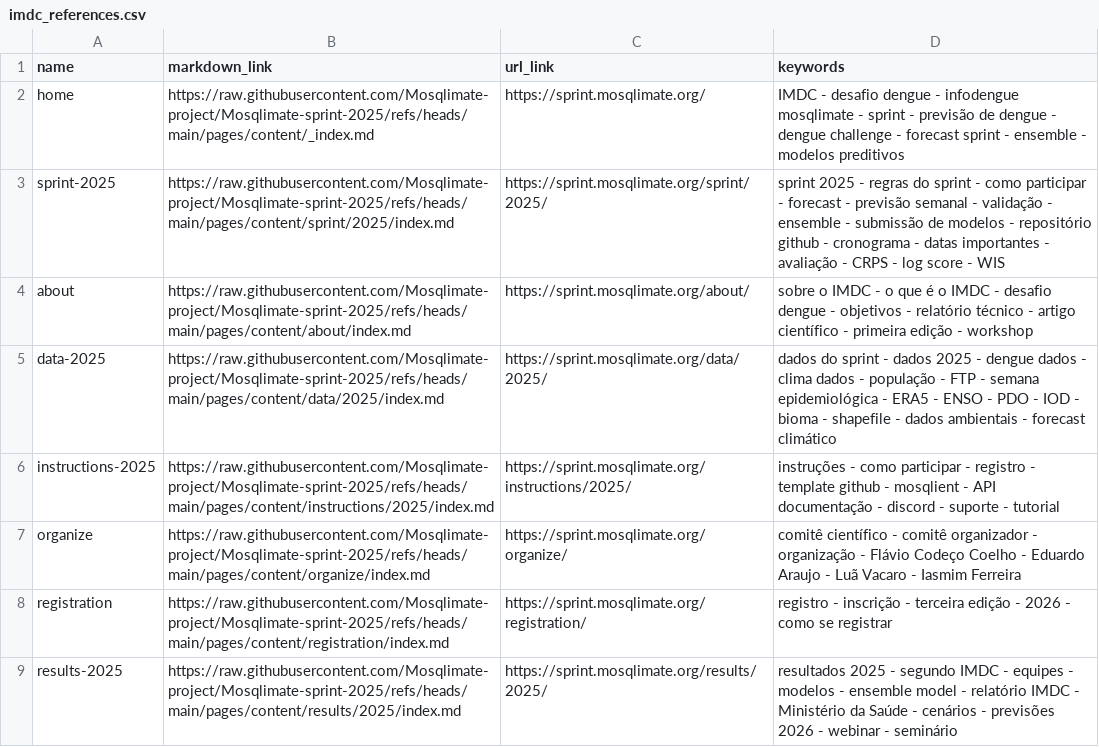
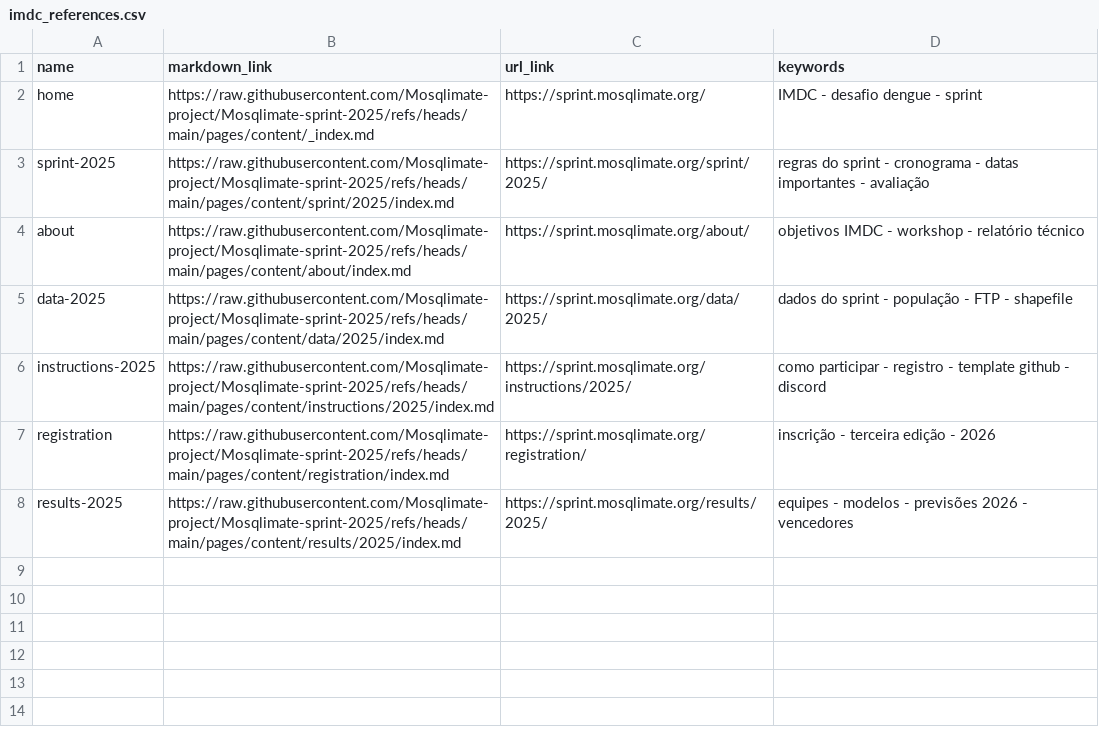
Before and after one commit to Mosqlimate-project/mosqlimate-assistant, a CSV file: mosqlimate_assistant/data/imdc_references.csv, drawn as a sheet.

```diff
--- a/mosqlimate_assistant/data/imdc_references.csv
+++ b/mosqlimate_assistant/data/imdc_references.csv
@@ -1,9 +1,8 @@
 name,markdown_link,url_link,keywords
-home,https://raw.githubusercontent.com/Mosqlimate-project/Mosqlimate-sprint-2025/refs/heads/main/pages/content/_index.md,https://sprint.mosqlimate.org/,IMDC - desafio dengue - infodengue mosqlimate - sprint - previsão de dengue - dengue challenge - forecast sprint - ensemble - modelos preditivos
-sprint-2025,https://raw.githubusercontent.com/Mosqlimate-project/Mosqlimate-sprint-2025/refs/heads/main/pages/content/sprint/2025/index.md,https://sprint.mosqlimate.org/sprint/2025/,sprint 2025 - regras do sprint - como participar - forecast - previsão semanal - validação - ensemble - submissão de modelos - repositório github - cronograma - datas importantes - avaliação - CRPS - log score - WIS
-about,https://raw.githubusercontent.com/Mosqlimate-project/Mosqlimate-sprint-2025/refs/heads/main/pages/content/about/index.md,https://sprint.mosqlimate.org/about/,sobre o IMDC - o que é o IMDC - desafio dengue - objetivos - relatório técnico - artigo científico - primeira edição - workshop
-data-2025,https://raw.githubusercontent.com/Mosqlimate-project/Mosqlimate-sprint-2025/refs/heads/main/pages/content/data/2025/index.md,https://sprint.mosqlimate.org/data/2025/,dados do sprint - dados 2025 - dengue dados - clima dados - população - FTP - semana epidemiológica - ERA5 - ENSO - PDO - IOD - bioma - shapefile - dados ambientais - forecast climático
-instructions-2025,https://raw.githubusercontent.com/Mosqlimate-project/Mosqlimate-sprint-2025/refs/heads/main/pages/content/instructions/2025/index.md,https://sprint.mosqlimate.org/instructions/2025/,instruções - como participar - registro - template github - mosqlient - API documentação - discord - suporte - tutorial
-organize,https://raw.githubusercontent.com/Mosqlimate-project/Mosqlimate-sprint-2025/refs/heads/main/pages/content/organize/index.md,https://sprint.mosqlimate.org/organize/,comitê científico - comitê organizador - organização - Flávio Codeço Coelho - Eduardo Araujo - Luã Vacaro - Iasmim Ferreira
-registration,https://raw.githubusercontent.com/Mosqlimate-project/Mosqlimate-sprint-2025/refs/heads/main/pages/content/registration/index.md,https://sprint.mosqlimate.org/registration/,registro - inscrição - terceira edição - 2026 - como se registrar
-results-2025,https://raw.githubusercontent.com/Mosqlimate-project/Mosqlimate-sprint-2025/refs/heads/main/pages/content/results/2025/index.md,https://sprint.mosqlimate.org/results/2025/,resultados 2025 - segundo IMDC - equipes - modelos - ensemble model - relatório IMDC - Ministério da Saúde - cenários - previsões 2026 - webinar - seminário
+home,https://raw.githubusercontent.com/Mosqlimate-project/Mosqlimate-sprint-2025/refs/heads/main/pages/content/_index.md,https://sprint.mosqlimate.org/,IMDC - desafio dengue - sprint,
+sprint-2025,https://raw.githubusercontent.com/Mosqlimate-project/Mosqlimate-sprint-2025/refs/heads/main/pages/content/sprint/2025/index.md,https://sprint.mosqlimate.org/sprint/2025/,regras do sprint - cronograma - datas importantes - avaliação,
+about,https://raw.githubusercontent.com/Mosqlimate-project/Mosqlimate-sprint-2025/refs/heads/main/pages/content/about/index.md,https://sprint.mosqlimate.org/about/,objetivos IMDC - workshop - relatório técnico,
+data-2025,https://raw.githubusercontent.com/Mosqlimate-project/Mosqlimate-sprint-2025/refs/heads/main/pages/content/data/2025/index.md,https://sprint.mosqlimate.org/data/2025/,dados do sprint - população - FTP - shapefile,
+instructions-2025,https://raw.githubusercontent.com/Mosqlimate-project/Mosqlimate-sprint-2025/refs/heads/main/pages/content/instructions/2025/index.md,https://sprint.mosqlimate.org/instructions/2025/,como participar - registro - template github - discord,
+registration,https://raw.githubusercontent.com/Mosqlimate-project/Mosqlimate-sprint-2025/refs/heads/main/pages/content/registration/index.md,https://sprint.mosqlimate.org/registration/,inscrição - terceira edição - 2026,
+results-2025,https://raw.githubusercontent.com/Mosqlimate-project/Mosqlimate-sprint-2025/refs/heads/main/pages/content/results/2025/index.md,https://sprint.mosqlimate.org/results/2025/,equipes - modelos - previsões 2026 - vencedores,
```
Also changed, not shown: mosqlimate_assistant/data/code_references.csv, mosqlimate_assistant/data/docs_en_references.csv, 1 other file.
